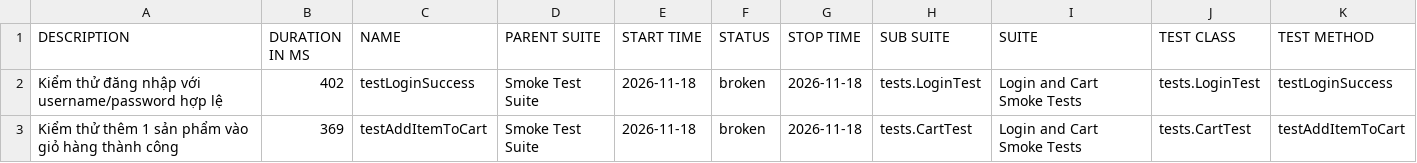
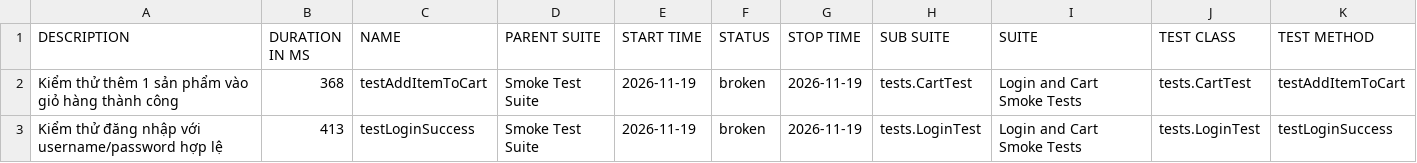
Before and after one commit to binhnguyen1406/bt_buoi11, a CSV file: data/suites.csv, drawn as a sheet.

```diff
--- a/data/suites.csv
+++ b/data/suites.csv
@@ -1,3 +1,3 @@
 "DESCRIPTION","DURATION IN MS","NAME","PARENT SUITE","START TIME","STATUS","STOP TIME","SUB SUITE","SUITE","TEST CLASS","TEST METHOD"
-"Kiểm thử đăng nhập với username/password hợp lệ","402","testLoginSuccess","Smoke Test Suite","2026-11-18","broken","2026-11-18","tests.LoginTest","Login and Cart Smoke Tests","tests.LoginTest","testLoginSuccess"
-"Kiểm thử thêm 1 sản phẩm vào giỏ hàng thành công","369","testAddItemToCart","Smoke Test Suite","2026-11-18","broken","2026-11-18","tests.CartTest","Login and Cart Smoke Tests","tests.CartTest","testAddItemToCart"
+"Kiểm thử thêm 1 sản phẩm vào giỏ hàng thành công","368","testAddItemToCart","Smoke Test Suite","2026-11-19","broken","2026-11-19","tests.CartTest","Login and Cart Smoke Tests","tests.CartTest","testAddItemToCart"
+"Kiểm thử đăng nhập với username/password hợp lệ","413","testLoginSuccess","Smoke Test Suite","2026-11-19","broken","2026-11-19","tests.LoginTest","Login and Cart Smoke Tests","tests.LoginTest","testLoginSuccess"
```
Also changed, not shown: 43 other files.
